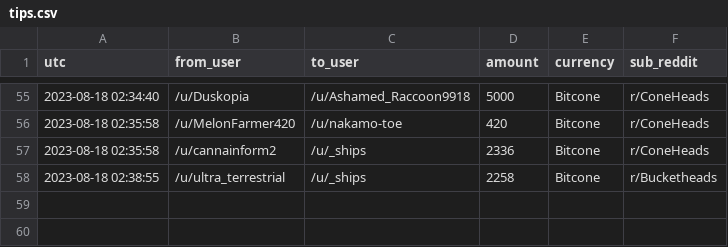
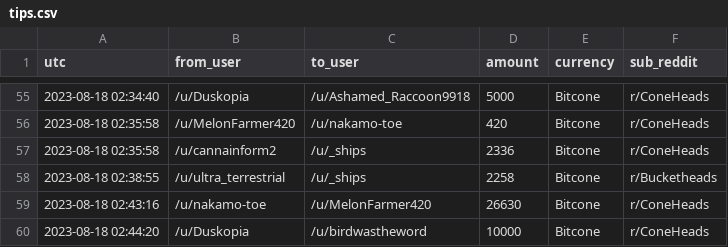
Before and after one commit to birdwastheword/Coneheads-Tip-Leaderboard, a CSV file: runs/2023-08-18/tips.csv, drawn as a sheet; only a part is shown, gaps mark what is left out; the diff names each change by its address in the sheet, - before the commit and + after, or states it on an @@ line.

```diff
--- a/runs/2023-08-18/tips.csv
+++ b/runs/2023-08-18/tips.csv
+row 59: 2023-08-18 02:43:16 | /u/nakamo-toe | /u/MelonFarmer420 | 26630 | Bitcone | r/ConeHeads
+row 60: 2023-08-18 02:44:20 | /u/Duskopia | /u/birdwastheword | 10000 | Bitcone | r/ConeHeads
```
Also changed, not shown: 2 other files.
